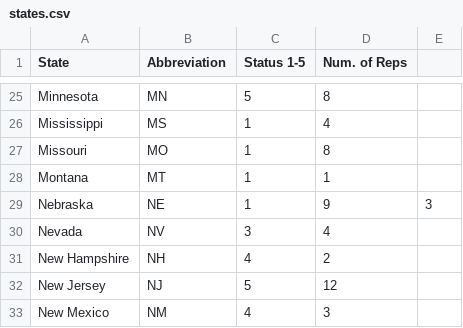
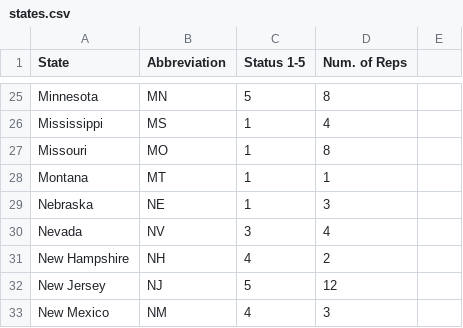
Before and after one commit to M4598bm/President-2016, a CSV file: states.csv, drawn as a sheet; only a part is shown, gaps mark what is left out.

Commit message:
Update states.csv

```diff
--- a/states.csv
+++ b/states.csv
@@ -28,3 +28,3 @@
 "Montana","MT",1,1
-"Nebraska","NE",1,9,3
+"Nebraska","NE",1,3
 "Nevada","NV",3,4
```
